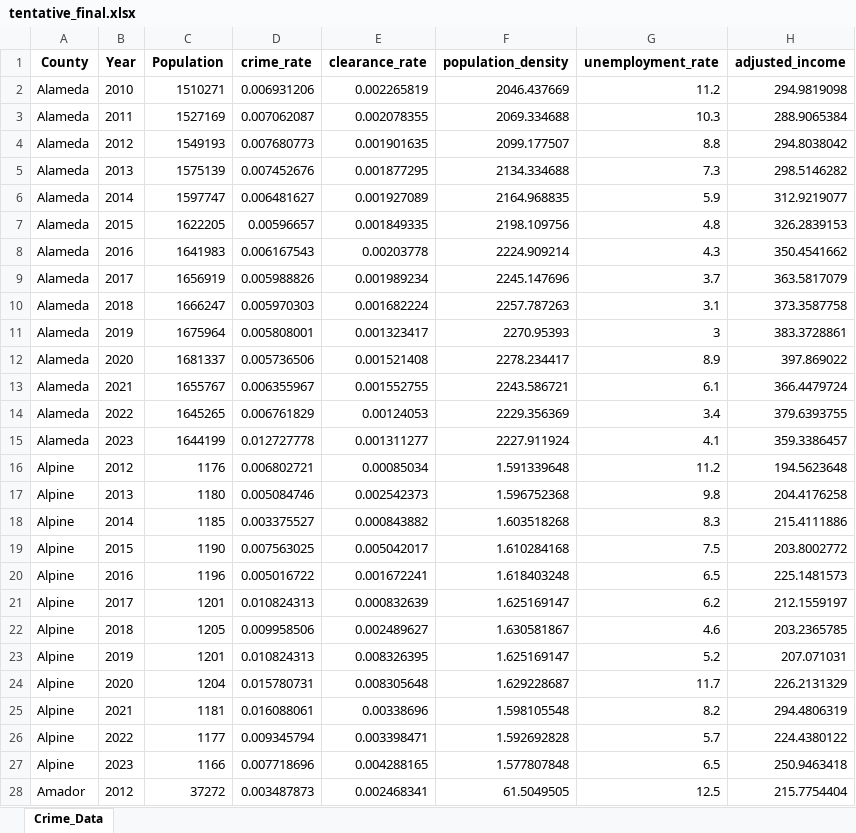
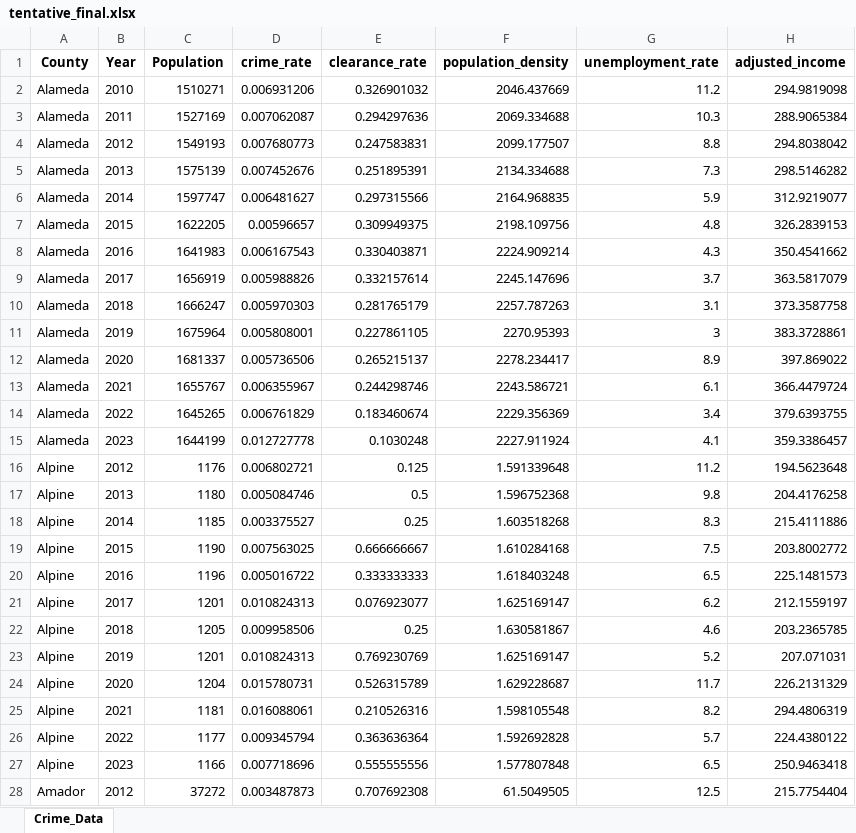
Before and after one commit to git-loa/CrimePatternsProject, an Excel workbook: data/tentative_final.xlsx, sheet Crime_Data, drawn as a sheet; only a part is shown; values as stored, in another font and other column widths than the file's, no borders; the diff covers the shown part only; the diff names each change by its address in the sheet, - before the commit and + after, or states it on an @@ line.

```diff
--- a/data/tentative_final.xlsx (sheet Crime_Data)
+++ b/data/tentative_final.xlsx (sheet Crime_Data)
-E2 (clearance_rate): 0.002265819
+E2 (clearance_rate): 0.326901032
-E3 (clearance_rate): 0.002078355
+E3 (clearance_rate): 0.294297636
-E4 (clearance_rate): 0.001901635
+E4 (clearance_rate): 0.247583831
-E5 (clearance_rate): 0.001877295
+E5 (clearance_rate): 0.251895391
-E6 (clearance_rate): 0.001927089
+E6 (clearance_rate): 0.297315566
-E7 (clearance_rate): 0.001849335
+E7 (clearance_rate): 0.309949375
-E8 (clearance_rate): 0.00203778
+E8 (clearance_rate): 0.330403871
-E9 (clearance_rate): 0.001989234
+E9 (clearance_rate): 0.332157614
-E10 (clearance_rate): 0.001682224
+E10 (clearance_rate): 0.281765179
-E11 (clearance_rate): 0.001323417
+E11 (clearance_rate): 0.227861105
-E12 (clearance_rate): 0.001521408
+E12 (clearance_rate): 0.265215137
-E13 (clearance_rate): 0.001552755
+E13 (clearance_rate): 0.244298746
-E14 (clearance_rate): 0.00124053
+E14 (clearance_rate): 0.183460674
-E15 (clearance_rate): 0.001311277
+E15 (clearance_rate): 0.1030248
-E16 (clearance_rate): 0.00085034
+E16 (clearance_rate): 0.125
-E17 (clearance_rate): 0.002542373
+E17 (clearance_rate): 0.5
-E18 (clearance_rate): 0.000843882
+E18 (clearance_rate): 0.25
-E19 (clearance_rate): 0.005042017
+E19 (clearance_rate): 0.666666667
-E20 (clearance_rate): 0.001672241
+E20 (clearance_rate): 0.333333333
-E21 (clearance_rate): 0.000832639
+E21 (clearance_rate): 0.076923077
-E22 (clearance_rate): 0.002489627
+E22 (clearance_rate): 0.25
-E23 (clearance_rate): 0.008326395
+E23 (clearance_rate): 0.769230769
-E24 (clearance_rate): 0.008305648
+E24 (clearance_rate): 0.526315789
-E25 (clearance_rate): 0.00338696
+E25 (clearance_rate): 0.210526316
-E26 (clearance_rate): 0.003398471
+E26 (clearance_rate): 0.363636364
-E27 (clearance_rate): 0.004288165
+E27 (clearance_rate): 0.555555556
-E28 (clearance_rate): 0.002468341
+E28 (clearance_rate): 0.707692308
```
Also changed, not shown: 674 edited cells elsewhere in this sheet, data/tentative_final_with_NaN.xlsx, 2 other files.
